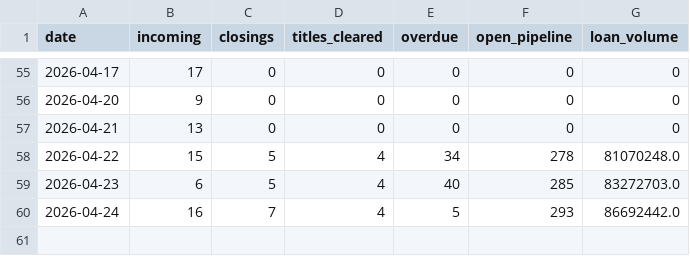
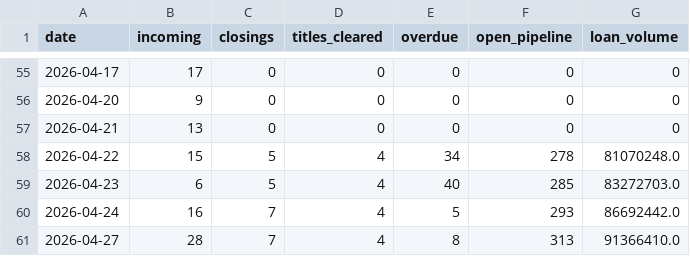
Before and after one commit to fieldstonetitlellc/disbursement-dashboard, a CSV file: history.csv, drawn as a sheet; only a part is shown, gaps mark what is left out.

Commit message:
Dashboard update 2026-04-28

```diff
--- a/history.csv
+++ b/history.csv
@@ -60 +60,2 @@ date,incoming,closings,titles_cleared,overdue,open_pipeline,loan_volume
 2026-04-24,16,7,4,5,293,86692442.0
+2026-04-27,28,7,4,8,313,91366410.0
```
